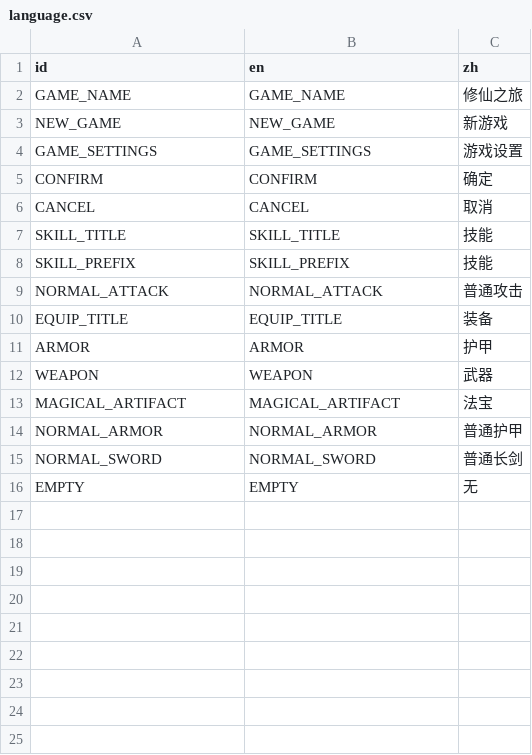
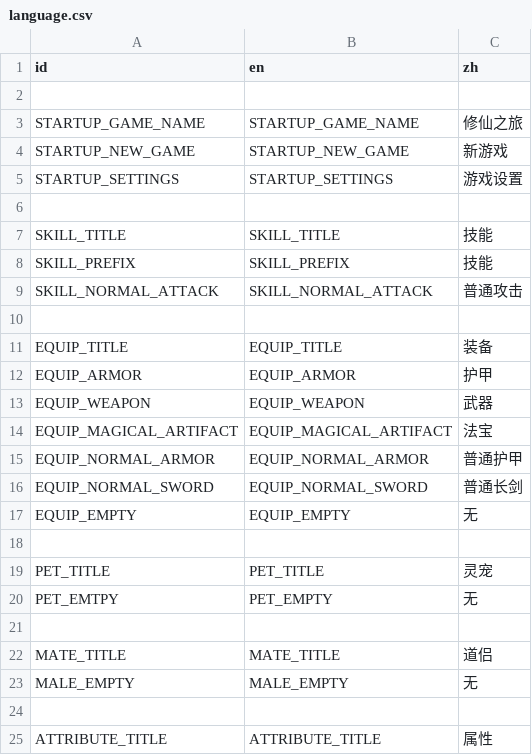
Before and after one commit to lichen63/godot-games, a CSV file: immortal-cultivation-travel/assets/languages/language.csv, drawn as a sheet.

```diff
--- a/immortal-cultivation-travel/assets/languages/language.csv
+++ b/immortal-cultivation-travel/assets/languages/language.csv
@@ -1,16 +1,25 @@
 id,en,zh
-GAME_NAME,GAME_NAME,修仙之旅
-NEW_GAME,NEW_GAME,新游戏
-GAME_SETTINGS,GAME_SETTINGS,游戏设置
-CONFIRM,CONFIRM,确定
-CANCEL,CANCEL,取消
+
+STARTUP_GAME_NAME,STARTUP_GAME_NAME,修仙之旅
+STARTUP_NEW_GAME,STARTUP_NEW_GAME,新游戏
+STARTUP_SETTINGS,STARTUP_SETTINGS,游戏设置
+
 SKILL_TITLE,SKILL_TITLE,技能
 SKILL_PREFIX,SKILL_PREFIX,技能
-NORMAL_ATTACK,NORMAL_ATTACK,普通攻击
+SKILL_NORMAL_ATTACK,SKILL_NORMAL_ATTACK,普通攻击
+
 EQUIP_TITLE,EQUIP_TITLE,装备
-ARMOR,ARMOR,护甲
-WEAPON,WEAPON,武器
-MAGICAL_ARTIFACT,MAGICAL_ARTIFACT,法宝
-NORMAL_ARMOR,NORMAL_ARMOR,普通护甲
-NORMAL_SWORD,NORMAL_SWORD,普通长剑
-EMPTY,EMPTY,无
+EQUIP_ARMOR,EQUIP_ARMOR,护甲
+EQUIP_WEAPON,EQUIP_WEAPON,武器
+EQUIP_MAGICAL_ARTIFACT,EQUIP_MAGICAL_ARTIFACT,法宝
+EQUIP_NORMAL_ARMOR,EQUIP_NORMAL_ARMOR,普通护甲
+EQUIP_NORMAL_SWORD,EQUIP_NORMAL_SWORD,普通长剑
+EQUIP_EMPTY,EQUIP_EMPTY,无
+
+PET_TITLE,PET_TITLE,灵宠
+PET_EMTPY,PET_EMPTY,无
+
+MATE_TITLE,MATE_TITLE,道侣
+MALE_EMPTY,MALE_EMPTY,无
+
+ATTRIBUTE_TITLE,ATTRIBUTE_TITLE,属性
```
Also changed, not shown: 2 other files.
